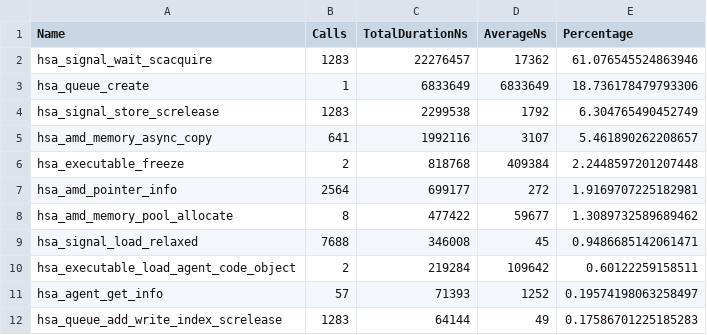
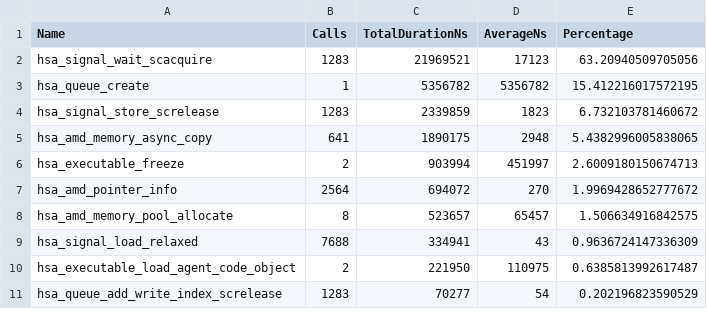
Before and after one commit to pelagos-consulting/HIP_Course, a CSV file: course_material/L8_IO_Optimisation/rocprof_trace/wave2d_sync.hsa_stats.csv, drawn as a sheet; only a part is shown; the diff covers the shown part only.

```diff
--- a/course_material/L8_IO_Optimisation/rocprof_trace/wave2d_sync.hsa_stats.csv
+++ b/course_material/L8_IO_Optimisation/rocprof_trace/wave2d_sync.hsa_stats.csv
@@ -1,12 +1,11 @@
 "Name","Calls","TotalDurationNs","AverageNs","Percentage"
-"hsa_signal_wait_scacquire",1283,22276457,17362,61.076545524863946
-"hsa_queue_create",1,6833649,6833649,18.736178479793306
-"hsa_signal_store_screlease",1283,2299538,1792,6.304765490452749
-"hsa_amd_memory_async_copy",641,1992116,3107,5.461890262208657
-"hsa_executable_freeze",2,818768,409384,2.2448597201207448
-"hsa_amd_pointer_info",2564,699177,272,1.9169707225182981
-"hsa_amd_memory_pool_allocate",8,477422,59677,1.3089732589689462
-"hsa_signal_load_relaxed",7688,346008,45,0.9486685142061471
-"hsa_executable_load_agent_code_object",2,219284,109642,0.60122259158511
-"hsa_agent_get_info",57,71393,1252,0.19574198063258497
-"hsa_queue_add_write_index_screlease",1283,64144,49,0.17586701225185283
+"hsa_signal_wait_scacquire",1283,21969521,17123,63.20940509705056
+"hsa_queue_create",1,5356782,5356782,15.412216017572195
+"hsa_signal_store_screlease",1283,2339859,1823,6.732103781460672
+"hsa_amd_memory_async_copy",641,1890175,2948,5.4382996005838065
+"hsa_executable_freeze",2,903994,451997,2.6009180150674713
+"hsa_amd_pointer_info",2564,694072,270,1.9969428652777672
+"hsa_amd_memory_pool_allocate",8,523657,65457,1.506634916842575
+"hsa_signal_load_relaxed",7688,334941,43,0.9636724147336309
+"hsa_executable_load_agent_code_object",2,221950,110975,0.6385813992617487
+"hsa_queue_add_write_index_screlease",1283,70277,54,0.202196823590529
```
Also changed, not shown: 6 added rows, 5 removed rows and 48 edited cells elsewhere in this file, course_material/L8_IO_Optimisation/rocprof_trace/wave2d_async.hip_stats.csv, course_material/L8_IO_Optimisation/rocprof_trace/wave2d_async.hsa_stats.csv, 16 other files.
